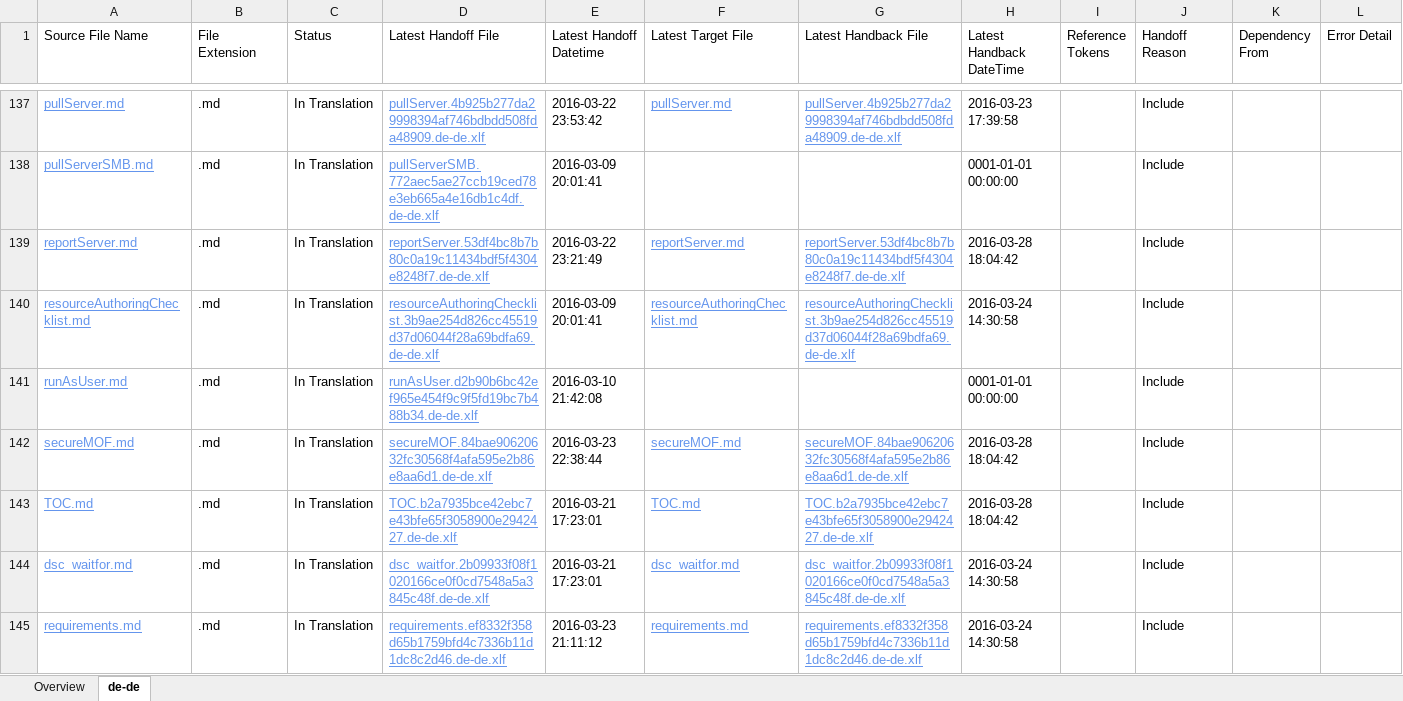
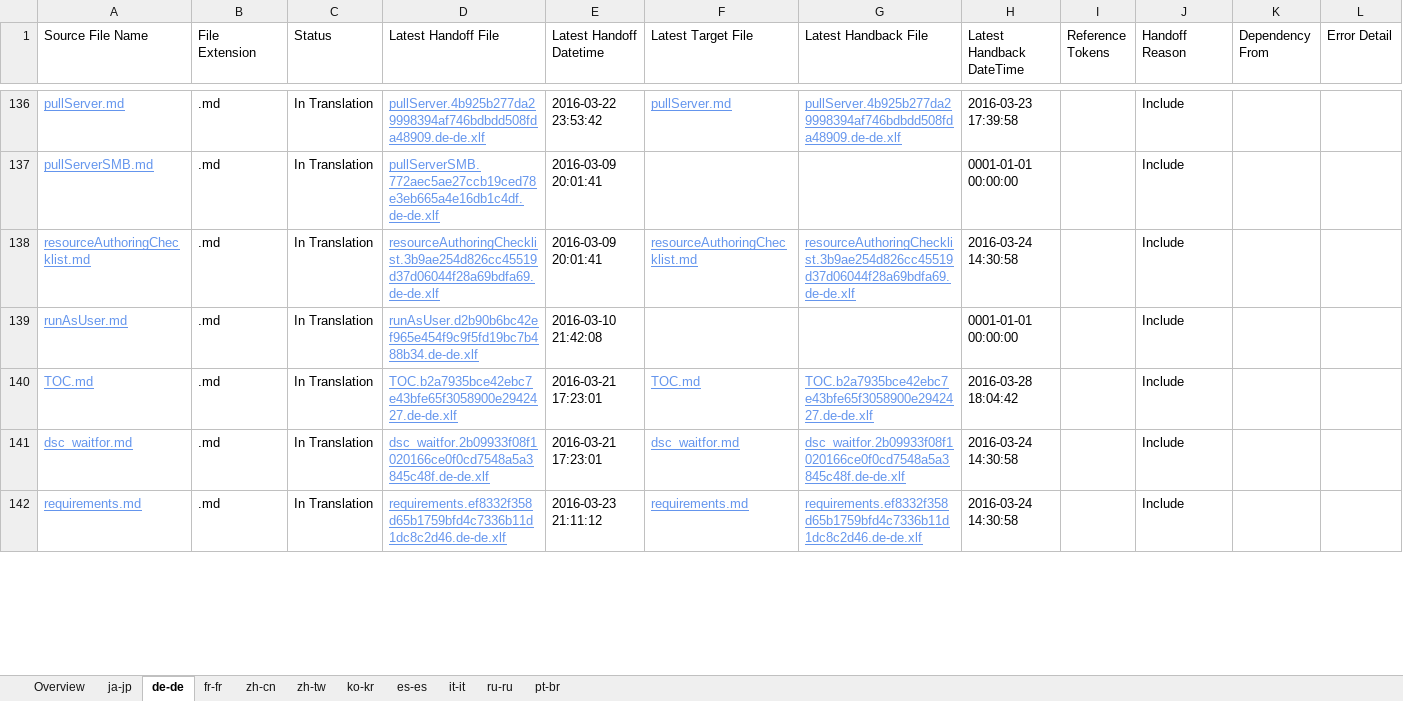
Before and after one commit to SonjaSaltzman/powerShell-Docs.handback, an Excel workbook: ol-handback/PowerShell/powerShell-Docs/live/localization-status.xlsx, sheet de-de, drawn as a sheet; only a part is shown, gaps mark what is left out; values as stored, in another font and other column widths than the file's, no borders; table styles not drawn; removed rows and columns are numbered as before the commit, all else as after; the diff covers the shown part only; the diff names each change by its address in the sheet, - before the commit and + after, or states it on an @@ line.

Commit message:
Generate Report for Handoff

```diff
--- a/ol-handback/PowerShell/powerShell-Docs/live/localization-status.xlsx (sheet de-de)
+++ b/ol-handback/PowerShell/powerShell-Docs/live/localization-status.xlsx (sheet de-de)
+sheet tab: ja-jp
+sheet tab: fr-fr
+sheet tab: zh-cn
+sheet tab: zh-tw
+sheet tab: ko-kr
+sheet tab: es-es
+sheet tab: it-it
+sheet tab: ru-ru
+sheet tab: pt-br
-row 139: reportServer.md | .md | In Translation | reportServer.53df4bc8b7b80c0a19c11434bdf5f4304e8248f7.de-de.xlf | 2016-03-22 23:21:49 | reportServer.md | reportServer.53df4bc8b7b80c0a19c11434bdf5f4304e8248f7.de-de.xlf | 2016-03-28 18:04:42 |  | Include
-row 142: secureMOF.md | .md | In Translation | secureMOF.84bae90620632fc30568f4afa595e2b86e8aa6d1.de-de.xlf | 2016-03-23 22:38:44 | secureMOF.md | secureMOF.84bae90620632fc30568f4afa595e2b86e8aa6d1.de-de.xlf | 2016-03-28 18:04:42 |  | Include
```
Also changed, not shown: 3 added rows and 1 removed row elsewhere in this sheet, sheet Overview.
